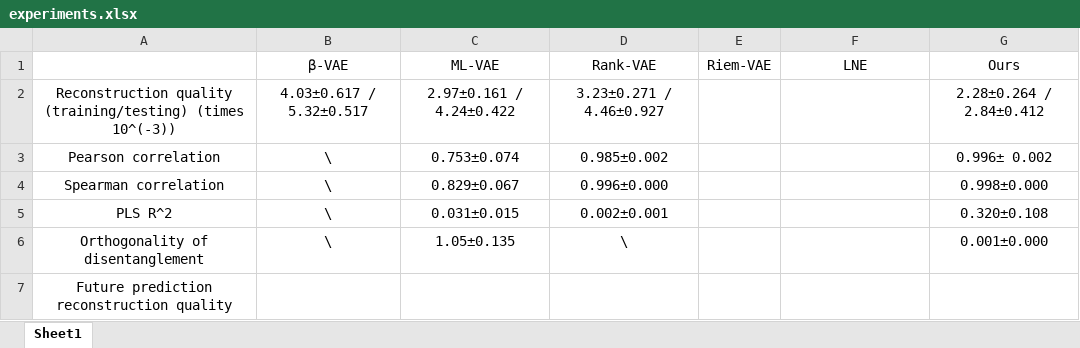
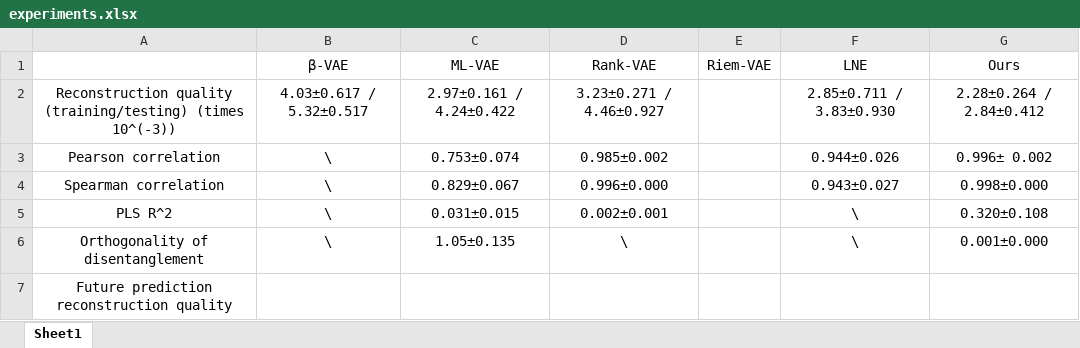
Before and after one commit to Cosmo808/CFA_FYP_Deep, an Excel workbook: experiments.xlsx, sheet Sheet1, drawn as a sheet; values as stored, in another font and other column widths than the file's, no borders; the diff names each change by its address in the sheet, - before the commit and + after, or states it on an @@ line.

```diff
--- a/experiments.xlsx (sheet Sheet1)
+++ b/experiments.xlsx (sheet Sheet1)
-F2 (LNE): (empty)
+F2 (LNE): 2.85±0.711 / 3.83±0.930
-F3 (LNE): (empty)
+F3 (LNE): 0.944±0.026
-F4 (LNE): (empty)
+F4 (LNE): 0.943±0.027
-F5:F6 (LNE): (empty)
+F5:F6 (LNE): \
```
Also changed, not shown: 2 other files.
